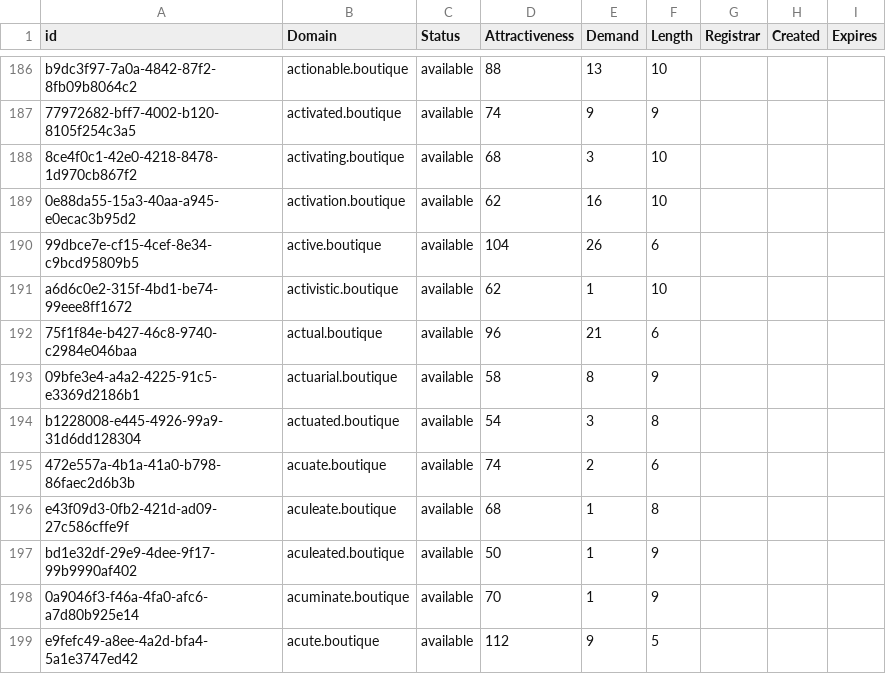
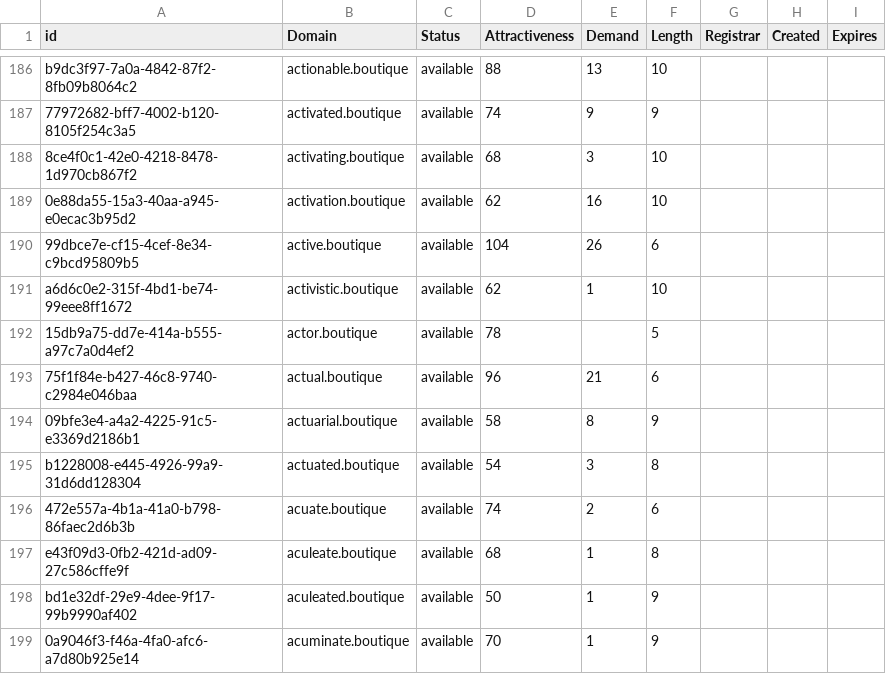
Before and after one commit to UniqueDomains/boutique-oneword-domains, a CSV file: boutique.csv, drawn as a sheet; only a part is shown, gaps mark what is left out; the shorter side is filled out with more unchanged rows.

Commit message:
Domains update

```diff
--- a/boutique.csv
+++ b/boutique.csv
@@ -191,2 +191,3 @@ b9dc3f97-7a0a-4842-87f2-8fb09b8064c2,actionable.boutique,available,88,13,10,,,
 a6d6c0e2-315f-4bd1-be74-99eee8ff1672,activistic.boutique,available,62,1,10,,,
+15db9a75-dd7e-414a-b555-a97c7a0d4ef2,actor.boutique,available,78,,5,,,
 75f1f84e-b427-46c8-9740-c2984e046baa,actual.boutique,available,96,21,6,,,
```
Also changed, not shown: 2 other files.
